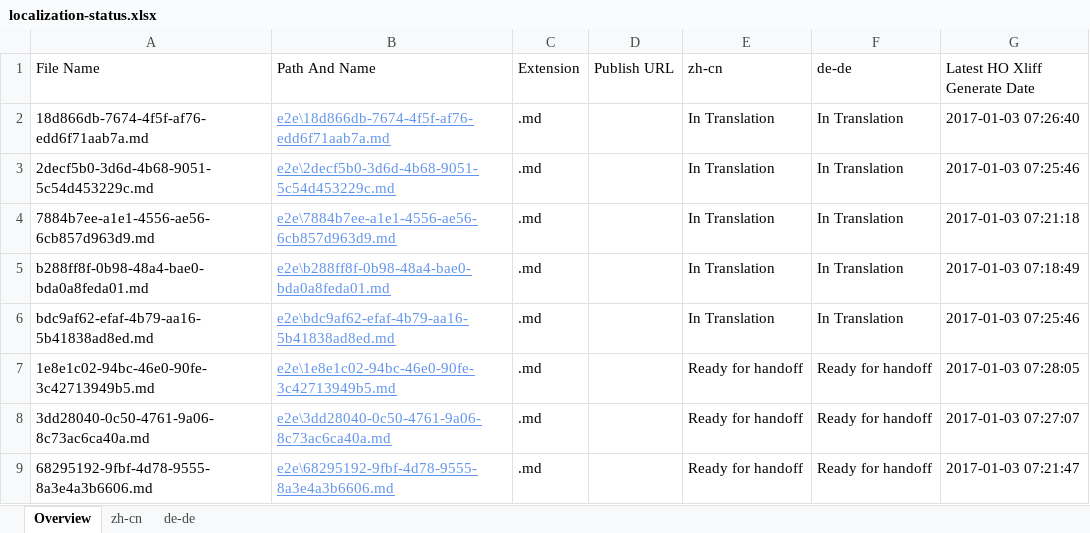
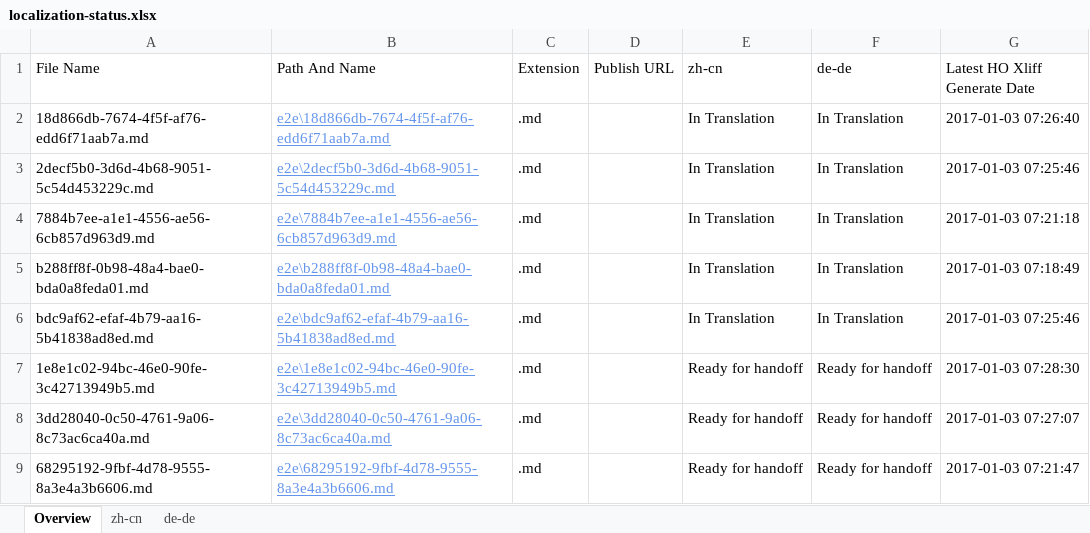
Before and after one commit to OpenLocalizationTestOrg/ol-test1-handback, an Excel workbook: ol-handback/OpenLocalizationTestOrg/ol-test1/ci/localization-status.xlsx, sheet Overview, drawn as a sheet; values as stored, in another font and other column widths than the file's, no borders; table styles not drawn; the diff names each change by its address in the sheet, - before the commit and + after, or states it on an @@ line.

Commit message:
Generate Report for Handoff

```diff
--- a/ol-handback/OpenLocalizationTestOrg/ol-test1/ci/localization-status.xlsx (sheet Overview)
+++ b/ol-handback/OpenLocalizationTestOrg/ol-test1/ci/localization-status.xlsx (sheet Overview)
-G7 (Latest HO Xliff Generate Date): 2017-01-03 07:28:05
+G7 (Latest HO Xliff Generate Date): 2017-01-03 07:28:30
```
Also changed, not shown: sheet zh-cn, sheet de-de.
